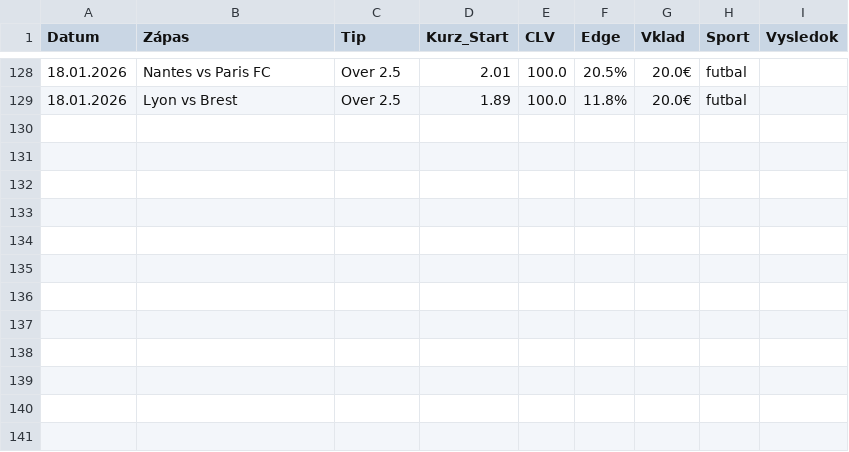
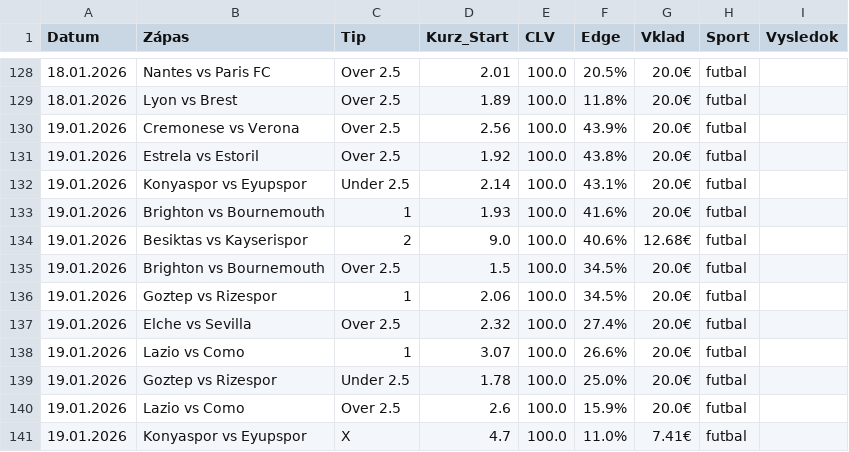
Before and after one commit to marianmatus73-dot/Futbal_dnes, a CSV file: historia_tipov.csv, drawn as a sheet; only a part is shown, gaps mark what is left out; the diff names each change by its address in the sheet, - before the commit and + after, or states it on an @@ line.

```diff
--- a/historia_tipov.csv
+++ b/historia_tipov.csv
+row 130: 19.01.2026 | Cremonese vs Verona | Over 2.5 | 2.56 | 100.0 | 43.9% | 20.0€ | futbal
+row 131: 19.01.2026 | Estrela vs Estoril | Over 2.5 | 1.92 | 100.0 | 43.8% | 20.0€ | futbal
+row 132: 19.01.2026 | Konyaspor vs Eyupspor | Under 2.5 | 2.14 | 100.0 | 43.1% | 20.0€ | futbal
+row 133: 19.01.2026 | Brighton vs Bournemouth | 1 | 1.93 | 100.0 | 41.6% | 20.0€ | futbal
+row 134: 19.01.2026 | Besiktas vs Kayserispor | 2 | 9.0 | 100.0 | 40.6% | 12.68€ | futbal
+row 135: 19.01.2026 | Brighton vs Bournemouth | Over 2.5 | 1.5 | 100.0 | 34.5% | 20.0€ | futbal
+row 136: 19.01.2026 | Goztep vs Rizespor | 1 | 2.06 | 100.0 | 34.5% | 20.0€ | futbal
+row 137: 19.01.2026 | Elche vs Sevilla | Over 2.5 | 2.32 | 100.0 | 27.4% | 20.0€ | futbal
+row 138: 19.01.2026 | Lazio vs Como | 1 | 3.07 | 100.0 | 26.6% | 20.0€ | futbal
+row 139: 19.01.2026 | Goztep vs Rizespor | Under 2.5 | 1.78 | 100.0 | 25.0% | 20.0€ | futbal
+row 140: 19.01.2026 | Lazio vs Como | Over 2.5 | 2.6 | 100.0 | 15.9% | 20.0€ | futbal
+row 141: 19.01.2026 | Konyaspor vs Eyupspor | X | 4.7 | 100.0 | 11.0% | 7.41€ | futbal
```
